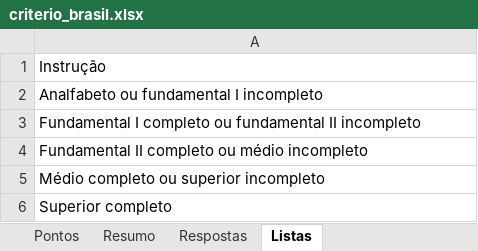
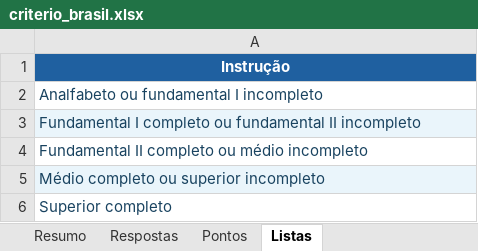
Before and after one commit to sorasky2017/trident-fresh-wave-pesquisa, an Excel workbook: criterio_brasil.xlsx, sheet Listas, drawn as a sheet; values as stored, in another font and other column widths than the file's, no borders; the diff names each change by its address in the sheet, - before the commit and + after, or states it on an @@ line.

```diff
--- a/criterio_brasil.xlsx (sheet Listas)
+++ b/criterio_brasil.xlsx (sheet Listas)
@@ sheet tab order changed: Resumo | Respostas | Pontos | Listas @@
@@ A1 fill: none → #1F60A0, bold: off → on, text colour: black → #FFFFFF, alignment: left → center @@
-A2:A6 text colour: black
+A2:A6 text colour: #194360
-A3 fill: none
+A3 fill: #EAF5FB
-A5 fill: none
+A5 fill: #EAF5FB
```
Also changed, not shown: sheet Respostas, sheet Pontos, sheet Resumo, formulas that keep their value, charts or pictures.
